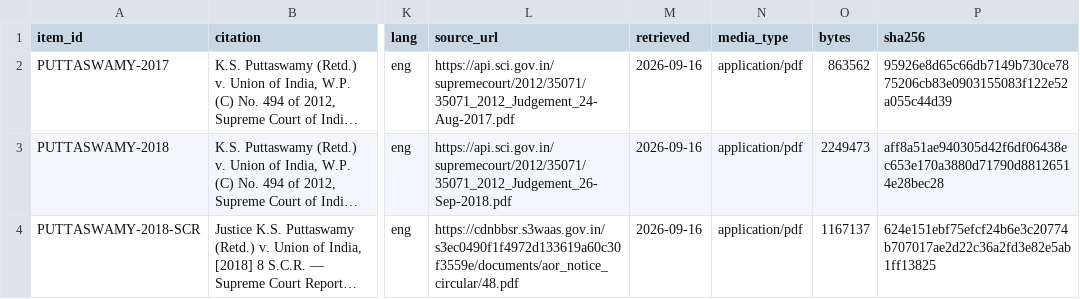
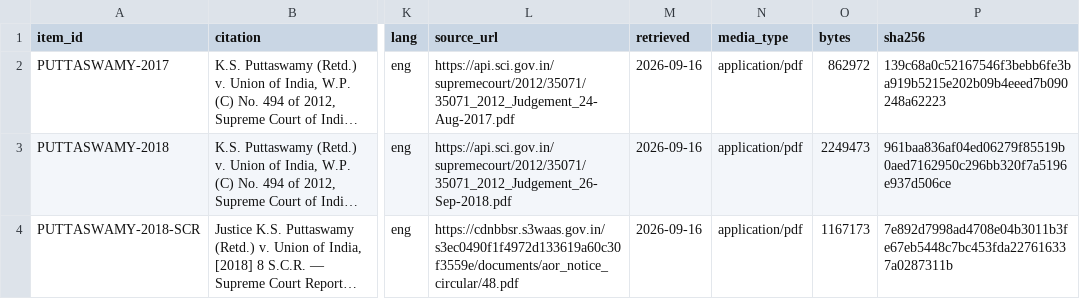
Before and after one commit to bakobo/aadhaar, a TSV file: corpus-judgments/MANIFEST.tsv, drawn as a sheet; only a part is shown, gaps mark what is left out; long unchanged cells end in …; the diff names each change by its address in the sheet, - before the commit and + after, or states it on an @@ line.

```diff
--- a/corpus-judgments/MANIFEST.tsv
+++ b/corpus-judgments/MANIFEST.tsv
-O2 (bytes): 863562
+O2 (bytes): 862972
-P2 (sha256): 95926e8d65c66db7149b730ce7875206cb83e0903155083f122e52a055c44d39
+P2 (sha256): 139c68a0c52167546f3bebb6fe3ba919b5215e202b09b4eeed7b090248a62223
-P3 (sha256): aff8a51ae940305d42f6df06438ec653e170a3880d71790d88126514e28bec28
+P3 (sha256): 961baa836af04ed06279f85519b0aed7162950c296bb320f7a5196e937d506ce
-O4 (bytes): 1167137
+O4 (bytes): 1167173
-P4 (sha256): 624e151ebf75efcf24b6e3c20774b707017ae2d22c36a2fd3e82e5ab1ff13825
+P4 (sha256): 7e892d7998ad4708e04b3011b3fe67eb5448c7bc453fda227616337a0287311b
```
Also changed, not shown: corpus-delegated/MANIFEST.tsv, 5 other files.
